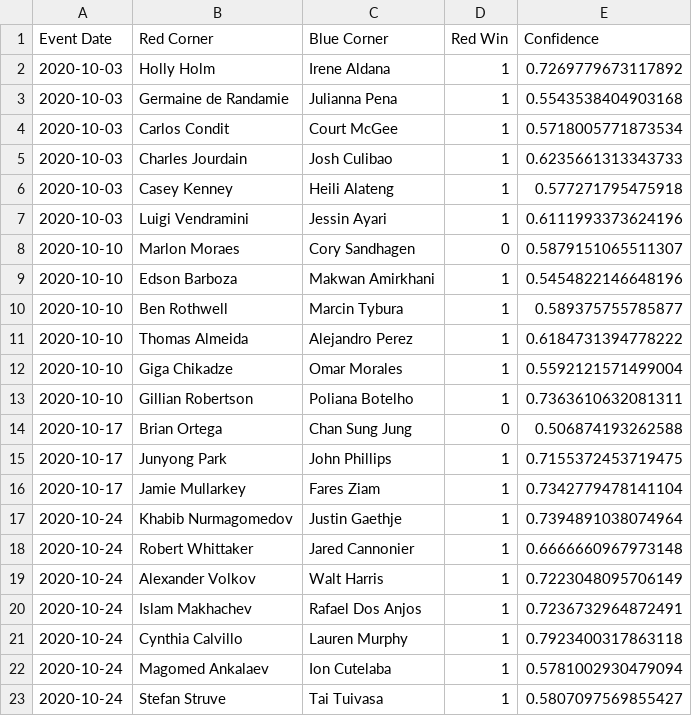
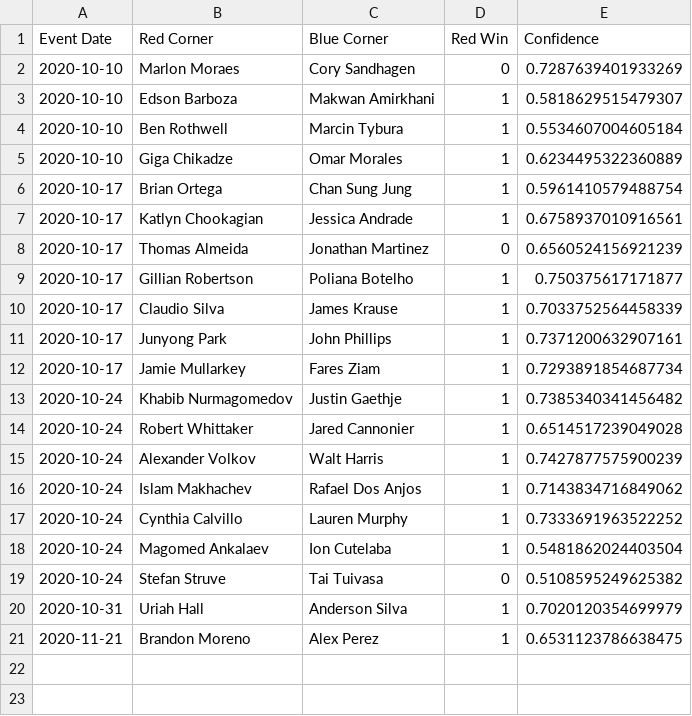
Before and after one commit to emagnusson88/UFC-Prediction, a CSV file: data/predictions.csv, drawn as a sheet.

```diff
--- a/data/predictions.csv
+++ b/data/predictions.csv
@@ -1,23 +1,21 @@
 Event Date,Red Corner,Blue Corner,Red Win,Confidence
-2020-10-03,Holly Holm,Irene Aldana,1,0.7269779673117892
-2020-10-03,Germaine de Randamie,Julianna Pena,1,0.5543538404903168
-2020-10-03,Carlos Condit,Court McGee,1,0.5718005771873534
-2020-10-03,Charles Jourdain,Josh Culibao,1,0.6235661313343733
-2020-10-03,Casey Kenney,Heili Alateng,1,0.577271795475918
-2020-10-03,Luigi Vendramini,Jessin Ayari,1,0.6111993373624196
-2020-10-10,Marlon Moraes,Cory Sandhagen,0,0.5879151065511307
-2020-10-10,Edson Barboza,Makwan Amirkhani,1,0.5454822146648196
-2020-10-10,Ben Rothwell,Marcin Tybura,1,0.589375755785877
-2020-10-10,Thomas Almeida,Alejandro Perez,1,0.6184731394778222
-2020-10-10,Giga Chikadze,Omar Morales,1,0.5592121571499004
-2020-10-10,Gillian Robertson,Poliana Botelho,1,0.7363610632081311
-2020-10-17,Brian Ortega,Chan Sung Jung,0,0.506874193262588
-2020-10-17,Junyong Park,John Phillips,1,0.7155372453719475
-2020-10-17,Jamie Mullarkey,Fares Ziam,1,0.7342779478141104
-2020-10-24,Khabib Nurmagomedov,Justin Gaethje,1,0.7394891038074964
-2020-10-24,Robert Whittaker,Jared Cannonier,1,0.6666660967973148
-2020-10-24,Alexander Volkov,Walt Harris,1,0.7223048095706149
-2020-10-24,Islam Makhachev,Rafael Dos Anjos,1,0.7236732964872491
-2020-10-24,Cynthia Calvillo,Lauren Murphy,1,0.7923400317863118
-2020-10-24,Magomed Ankalaev,Ion Cutelaba,1,0.5781002930479094
-2020-10-24,Stefan Struve,Tai Tuivasa,1,0.5807097569855427
+2020-10-10,Marlon Moraes,Cory Sandhagen,0,0.7287639401933269
+2020-10-10,Edson Barboza,Makwan Amirkhani,1,0.5818629515479307
+2020-10-10,Ben Rothwell,Marcin Tybura,1,0.5534607004605184
+2020-10-10,Giga Chikadze,Omar Morales,1,0.6234495322360889
+2020-10-17,Brian Ortega,Chan Sung Jung,1,0.5961410579488754
+2020-10-17,Katlyn Chookagian,Jessica Andrade,1,0.6758937010916561
+2020-10-17,Thomas Almeida,Jonathan Martinez,0,0.6560524156921239
+2020-10-17,Gillian Robertson,Poliana Botelho,1,0.750375617171877
+2020-10-17,Claudio Silva,James Krause,1,0.7033752564458339
+2020-10-17,Junyong Park,John Phillips,1,0.7371200632907161
+2020-10-17,Jamie Mullarkey,Fares Ziam,1,0.7293891854687734
+2020-10-24,Khabib Nurmagomedov,Justin Gaethje,1,0.7385340341456482
+2020-10-24,Robert Whittaker,Jared Cannonier,1,0.6514517239049028
+2020-10-24,Alexander Volkov,Walt Harris,1,0.7427877575900239
+2020-10-24,Islam Makhachev,Rafael Dos Anjos,1,0.7143834716849062
+2020-10-24,Cynthia Calvillo,Lauren Murphy,1,0.7333691963522252
+2020-10-24,Magomed Ankalaev,Ion Cutelaba,1,0.5481862024403504
+2020-10-24,Stefan Struve,Tai Tuivasa,0,0.5108595249625382
+2020-10-31,Uriah Hall,Anderson Silva,1,0.7020120354699979
+2020-11-21,Brandon Moreno,Alex Perez,1,0.6531123786638475
```
Also changed, not shown: data/upcoming_fight_data.csv, 1 other file.
